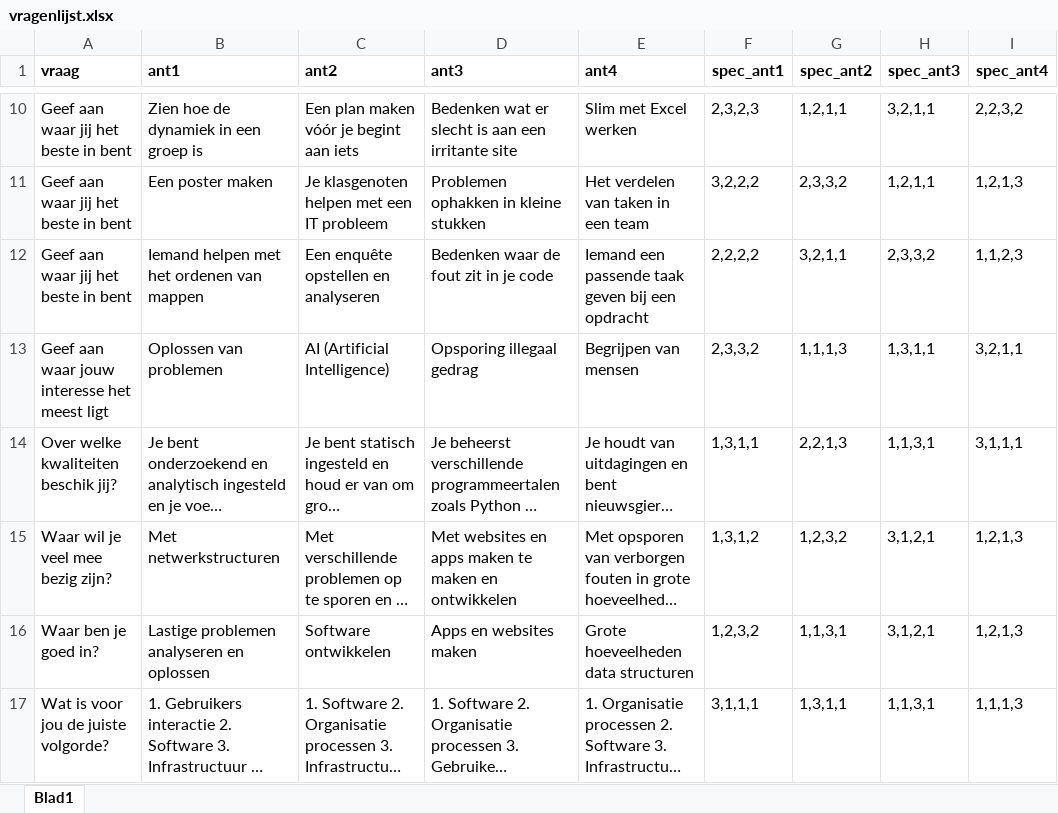
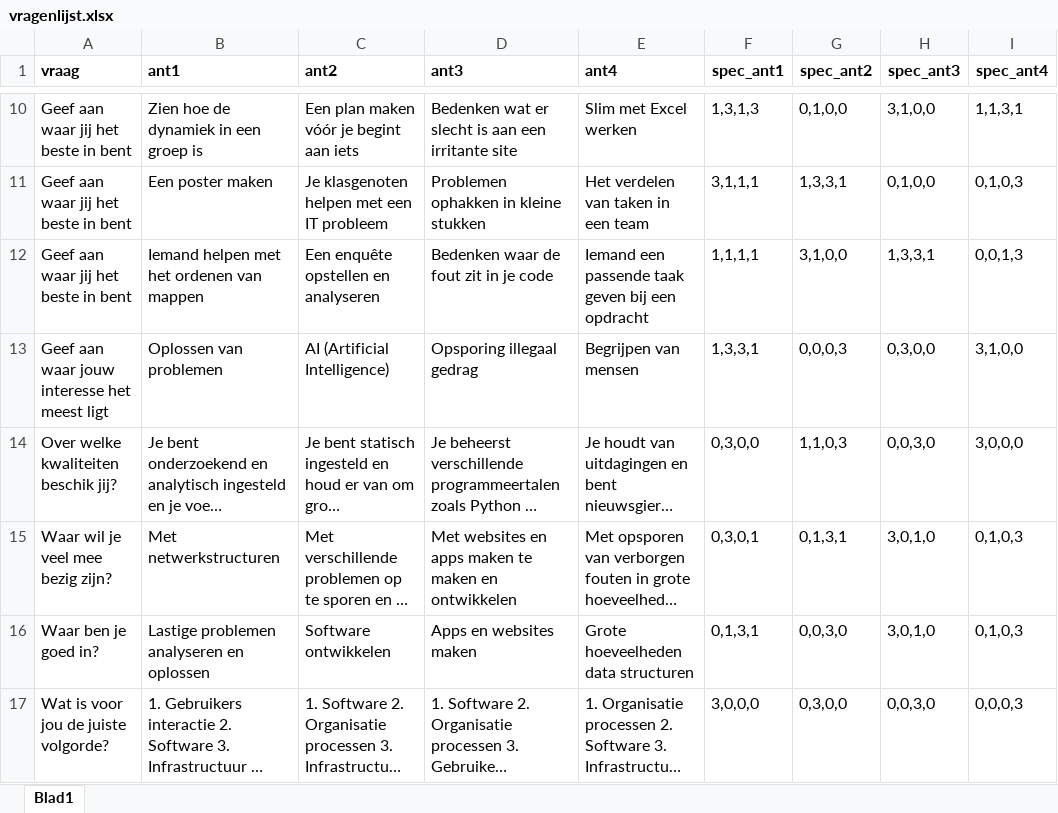
Before and after one commit to Atnvo/sorteerhoed, an Excel workbook: assets/vragenlijst.xlsx, sheet Blad1, drawn as a sheet; only a part is shown, gaps mark what is left out; long unchanged cells end in …; values as stored, in another font and other column widths than the file's, no borders; the diff covers the shown part only; the diff names each change by its address in the sheet, - before the commit and + after, or states it on an @@ line.

```diff
--- a/assets/vragenlijst.xlsx (sheet Blad1)
+++ b/assets/vragenlijst.xlsx (sheet Blad1)
-F10 (spec_ant1): 2,3,2,3
+F10 (spec_ant1): 1,3,1,3
-G10 (spec_ant2): 1,2,1,1
+G10 (spec_ant2): 0,1,0,0
-H10 (spec_ant3): 3,2,1,1
+H10 (spec_ant3): 3,1,0,0
-I10 (spec_ant4): 2,2,3,2
+I10 (spec_ant4): 1,1,3,1
-F11 (spec_ant1): 3,2,2,2
+F11 (spec_ant1): 3,1,1,1
-G11 (spec_ant2): 2,3,3,2
+G11 (spec_ant2): 1,3,3,1
-H11 (spec_ant3): 1,2,1,1
+H11 (spec_ant3): 0,1,0,0
-I11 (spec_ant4): 1,2,1,3
+I11 (spec_ant4): 0,1,0,3
-F12 (spec_ant1): 2,2,2,2
+F12 (spec_ant1): 1,1,1,1
-G12 (spec_ant2): 3,2,1,1
+G12 (spec_ant2): 3,1,0,0
-H12 (spec_ant3): 2,3,3,2
+H12 (spec_ant3): 1,3,3,1
-I12 (spec_ant4): 1,1,2,3
+I12 (spec_ant4): 0,0,1,3
-F13 (spec_ant1): 2,3,3,2
+F13 (spec_ant1): 1,3,3,1
-G13 (spec_ant2): 1,1,1,3
+G13 (spec_ant2): 0,0,0,3
-H13 (spec_ant3): 1,3,1,1
+H13 (spec_ant3): 0,3,0,0
-I13 (spec_ant4): 3,2,1,1
+I13 (spec_ant4): 3,1,0,0
-F14 (spec_ant1): 1,3,1,1
+F14 (spec_ant1): 0,3,0,0
-G14 (spec_ant2): 2,2,1,3
+G14 (spec_ant2): 1,1,0,3
-H14 (spec_ant3): 1,1,3,1
+H14 (spec_ant3): 0,0,3,0
-I14 (spec_ant4): 3,1,1,1
+I14 (spec_ant4): 3,0,0,0
-F15 (spec_ant1): 1,3,1,2
+F15 (spec_ant1): 0,3,0,1
-G15 (spec_ant2): 1,2,3,2
+G15 (spec_ant2): 0,1,3,1
-H15:H16 (spec_ant3): 3,1,2,1
+H15:H16 (spec_ant3): 3,0,1,0
-I15:I16 (spec_ant4): 1,2,1,3
+I15:I16 (spec_ant4): 0,1,0,3
-F16 (spec_ant1): 1,2,3,2
+F16 (spec_ant1): 0,1,3,1
-G16 (spec_ant2): 1,1,3,1
+G16 (spec_ant2): 0,0,3,0
-F17 (spec_ant1): 3,1,1,1
+F17 (spec_ant1): 3,0,0,0
-G17 (spec_ant2): 1,3,1,1
+G17 (spec_ant2): 0,3,0,0
-H17 (spec_ant3): 1,1,3,1
+H17 (spec_ant3): 0,0,3,0
-I17 (spec_ant4): 1,1,1,3
+I17 (spec_ant4): 0,0,0,3
```
Also changed, not shown: 32 edited cells elsewhere in this sheet, assets/resultaten.xlsx, 1 other file.
